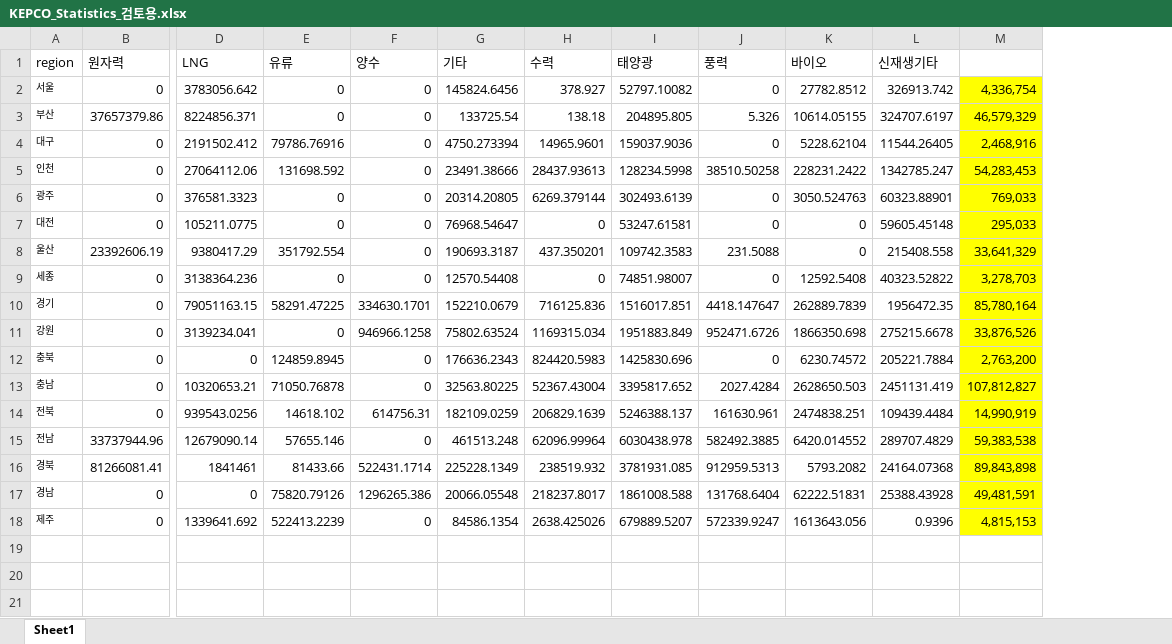
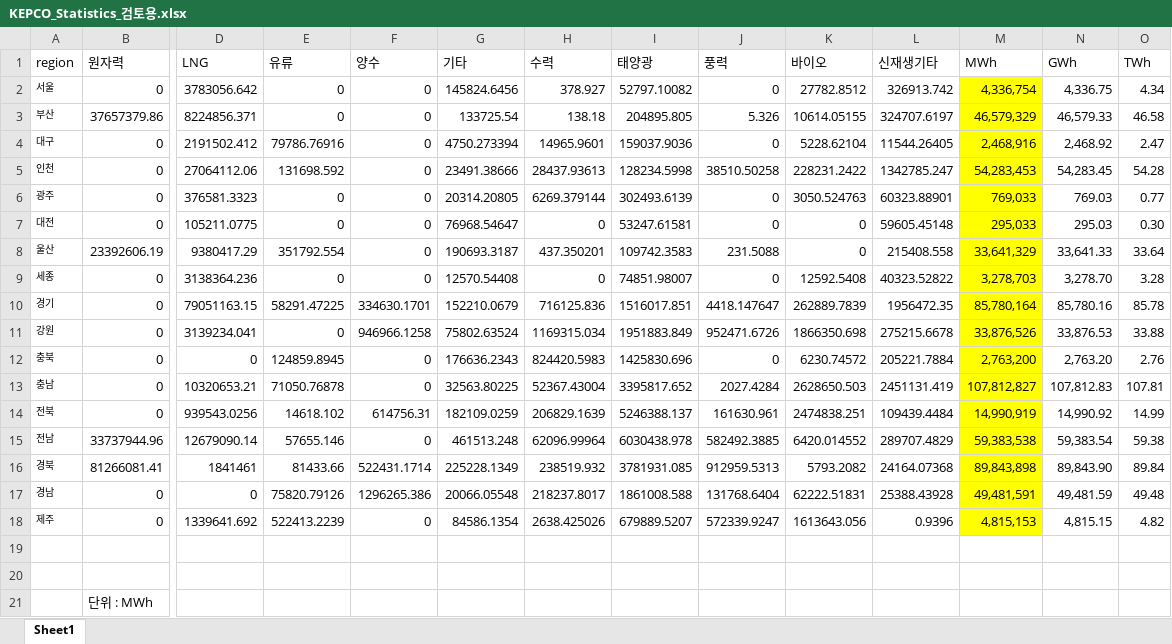
Before and after one commit to coreanjs/energy-data, an Excel workbook: 230728_KEPCO_generation_2022/KEPCO_Statistics_검토용.xlsx, sheet Sheet1, drawn as a sheet; only a part is shown, gaps mark what is left out; values as stored, in another font and other column widths than the file's, no borders; rows hold the shown columns only; the diff names each change by its address in the sheet, - before the commit and + after, or states it on an @@ line.

```diff
--- a/230728_KEPCO_generation_2022/KEPCO_Statistics_검토용.xlsx (sheet Sheet1)
+++ b/230728_KEPCO_generation_2022/KEPCO_Statistics_검토용.xlsx (sheet Sheet1)
+column N (GWh), rows 2-18: 4,336.75 | 46,579.33 | 2,468.92 | 54,283.45 | 769.03 | 295.03 | 33,641.33 | 3,278.70 | 85,780.16 | 33,876.53 | 2,763.20 | 107,812.83 | 14,990.92 | 59,383.54 | 89,843.90 | 49,481.59 | 4,815.15
+column O (TWh), rows 2-18: 4.34 | 46.58 | 2.47 | 54.28 | 0.77 | 0.30 | 33.64 | 3.28 | 85.78 | 33.88 | 2.76 | 107.81 | 14.99 | 59.38 | 89.84 | 49.48 | 4.82
-M1: (empty)
+M1: MWh
+row 19: (empty)
+row 20: (empty)
+row 21:  | 단위 : MWh
```
Also changed, not shown: 230922_energy_price/230922_소비자물가지수.xlsx, 231027_elec_generation_by_month_KEPCO/data.xlsx, 8 other files.
